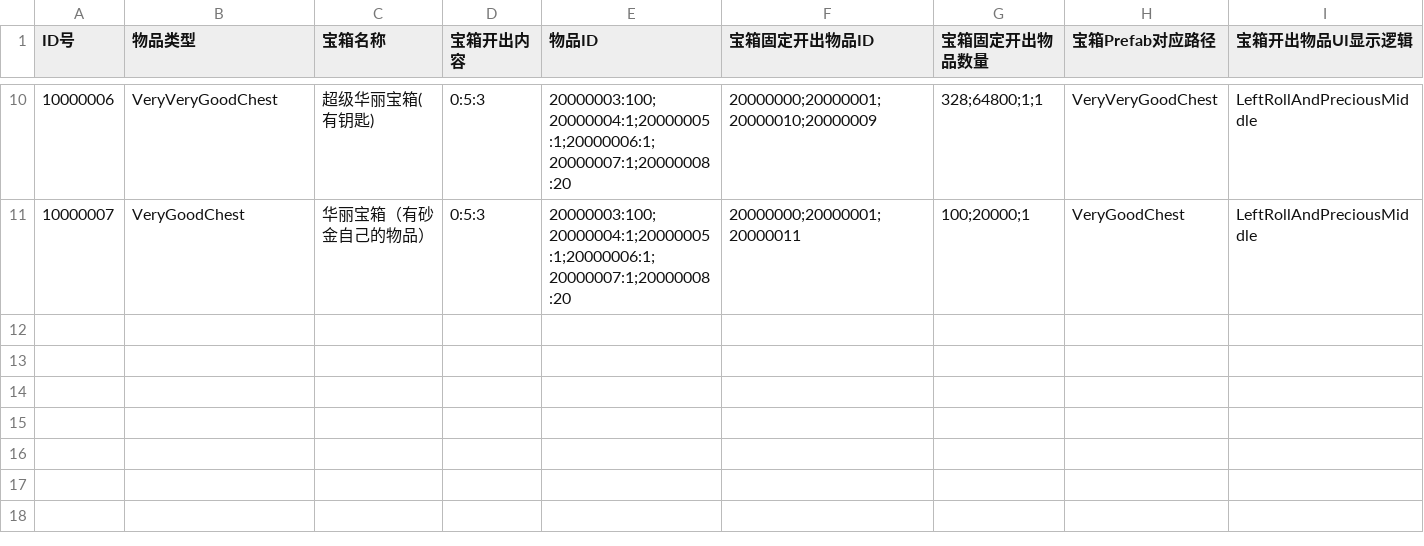
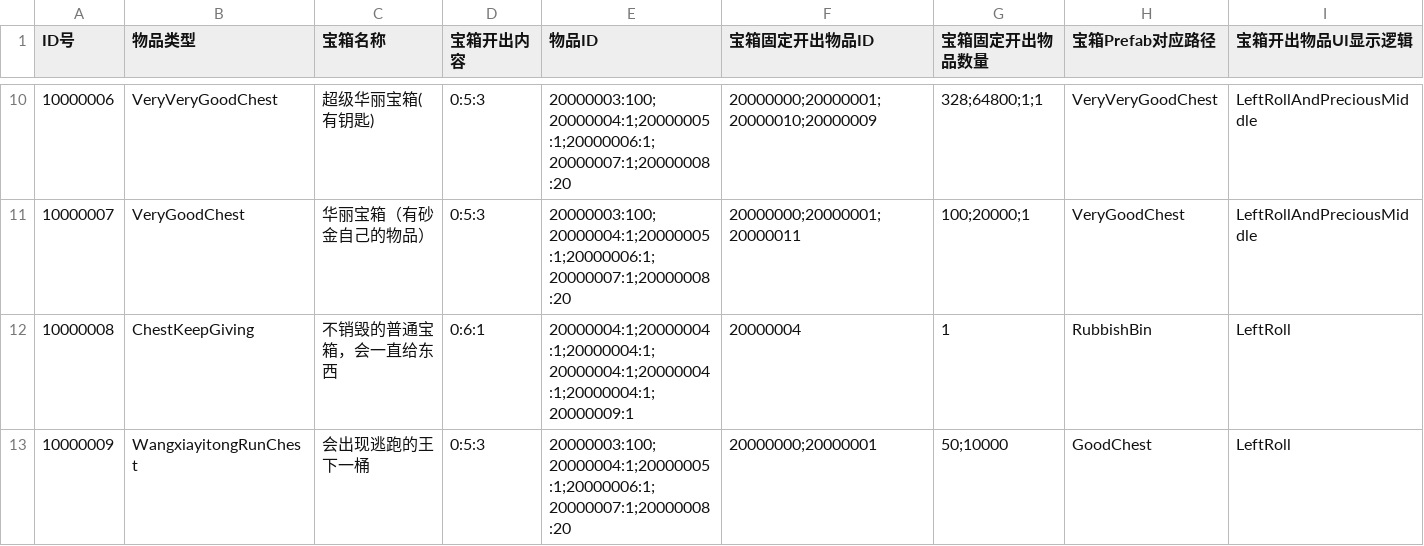
Before and after one commit to YYHHOrganization/GameDemo2024, a CSV file: Assets/Designer/CsvTable/ItemSystem/WorldTreasureCSVFile.csv, drawn as a sheet; only a part is shown, gaps mark what is left out; the diff names each change by its address in the sheet, - before the commit and + after, or states it on an @@ line.

Commit message:
add timeline to wangxiayitong

```diff
--- a/Assets/Designer/CsvTable/ItemSystem/WorldTreasureCSVFile.csv
+++ b/Assets/Designer/CsvTable/ItemSystem/WorldTreasureCSVFile.csv
+row 12: 10000008 | ChestKeepGiving | 不销毁的普通宝箱，会一直给东西 | 0:6:1 | 20000004:1;20000004:1;20000004:1;20000004:1;20000004:1;20000004:1;20000009:1 | 20000004 | 1 | RubbishBin | LeftRoll
+row 13: 10000009 | WangxiayitongRunChest | 会出现逃跑的王下一桶 | 0:5:3 | 20000003:100;20000004:1;20000005:1;20000006:1;20000007:1;20000008:20 | 20000000;20000001 | 50;10000 | GoodChest | LeftRoll
```
Also changed, not shown: 24 other files.
